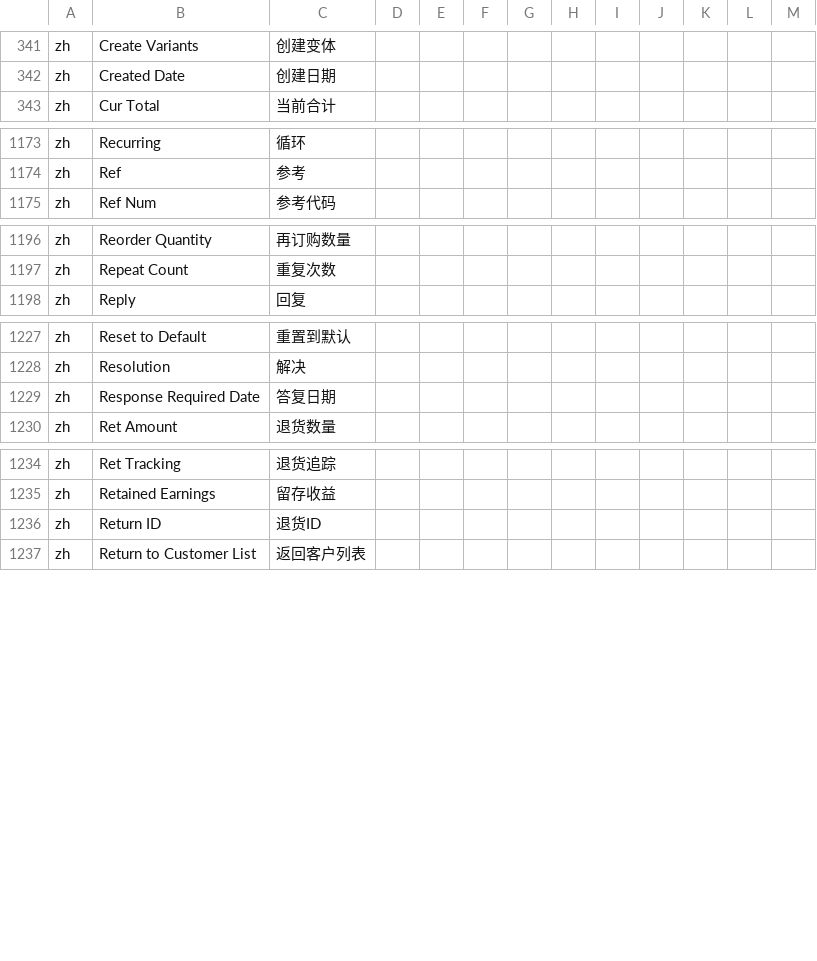
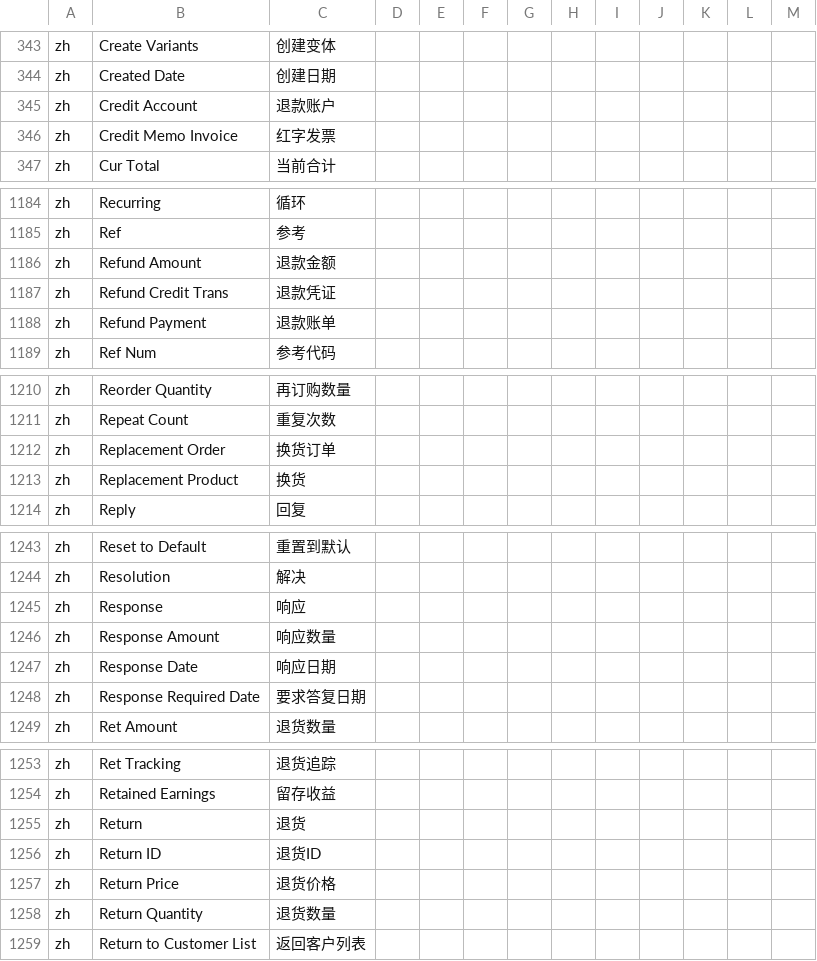
Before and after one commit to hellozhangwei/moqui-zapps, a CSV file: data/L10nZh.csv, drawn as a sheet; only a part is shown, gaps mark what is left out; the diff covers the shown part only.

Commit message:
Add some LocalizedMessage

```diff
--- a/data/L10nZh.csv
+++ b/data/L10nZh.csv
@@ -342,2 +344,4 @@ zh,Create Variants,创建变体
 zh,Created Date,创建日期
+zh,Credit Account,退款账户
+zh,Credit Memo Invoice,红字发票
 zh,Cur Total,当前合计
@@ -1174,2 +1185,5 @@ zh,Recurring,循环
 zh,Ref,参考
+zh,Refund Amount,退款金额
+zh,Refund Credit Trans,退款凭证
+zh,Refund Payment,退款账单
 zh,Ref Num,参考代码
@@ -1197,2 +1211,4 @@ zh,Reorder Quantity,再订购数量
 zh,Repeat Count,重复次数
+zh,Replacement Order,换货订单
+zh,Replacement Product,换货
 zh,Reply,回复
@@ -1228,3 +1244,6 @@ zh,Reset to Default,重置到默认
 zh,Resolution,解决
-zh,Response Required Date,答复日期
+zh,Response,响应
+zh,Response Amount,响应数量
+zh,Response Date,响应日期
+zh,Response Required Date,要求答复日期
 zh,Ret Amount,退货数量
@@ -1235,3 +1254,6 @@ zh,Ret Tracking,退货追踪
 zh,Retained Earnings,留存收益
+zh,Return,退货
 zh,Return ID,退货ID
+zh,Return Price,退货价格
+zh,Return Quantity,退货数量
 zh,Return to Customer List,返回客户列表
```
Also changed, not shown: 12 added rows and 1 edited cell elsewhere in this file.
